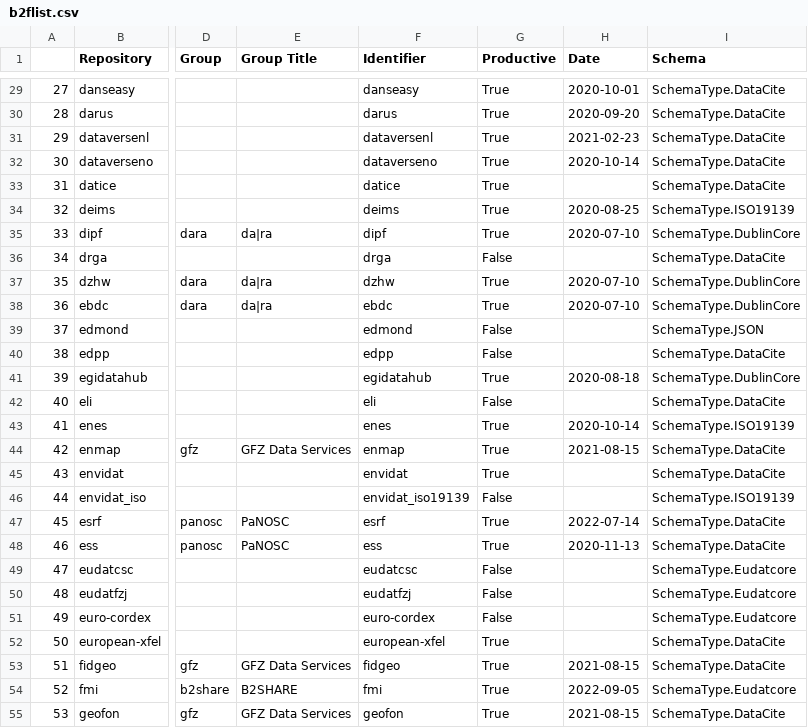
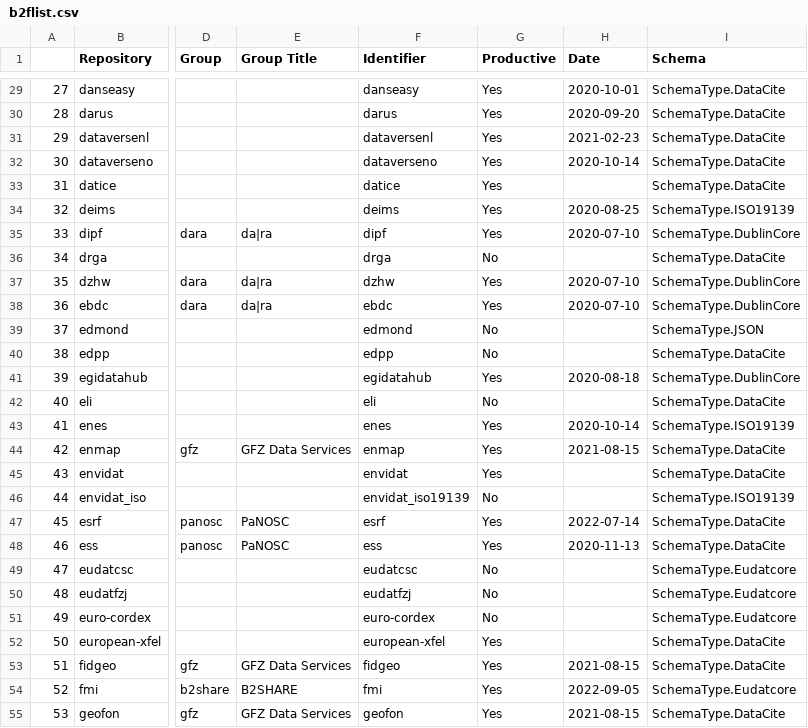
Before and after one commit to EUDAT-B2FIND/md-ingestion, a CSV file: b2flist.csv, drawn as a sheet; only a part is shown, gaps mark what is left out; the diff covers the shown part only; the diff names each change by its address in the sheet, - before the commit and + after, or states it on an @@ line.

```diff
--- a/b2flist.csv
+++ b/b2flist.csv
-G29:G35 (Productive): True
+G29:G35 (Productive): Yes
-G36 (Productive): False
+G36 (Productive): No
-G37:G38 (Productive): True
+G37:G38 (Productive): Yes
-G39:G40 (Productive): False
+G39:G40 (Productive): No
-G41 (Productive): True
+G41 (Productive): Yes
-G42 (Productive): False
+G42 (Productive): No
-G43:G45 (Productive): True
+G43:G45 (Productive): Yes
-G46 (Productive): False
+G46 (Productive): No
-G47:G48 (Productive): True
+G47:G48 (Productive): Yes
-G49:G51 (Productive): False
+G49:G51 (Productive): No
-G52:G55 (Productive): True
+G52:G55 (Productive): Yes
```
Also changed, not shown: 87 edited cells elsewhere in this file, 1 other file.
